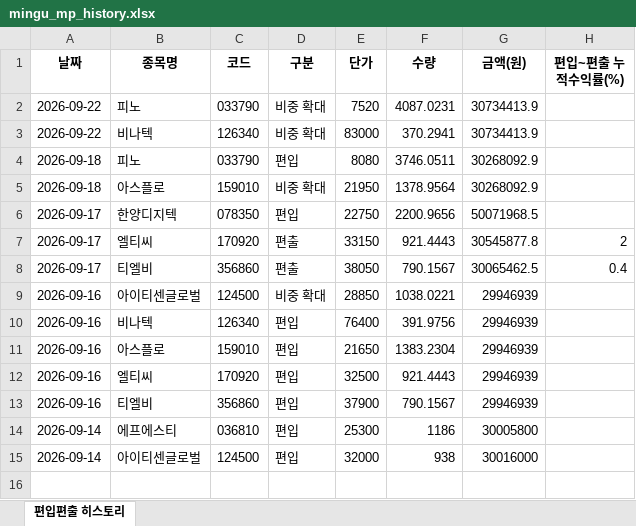
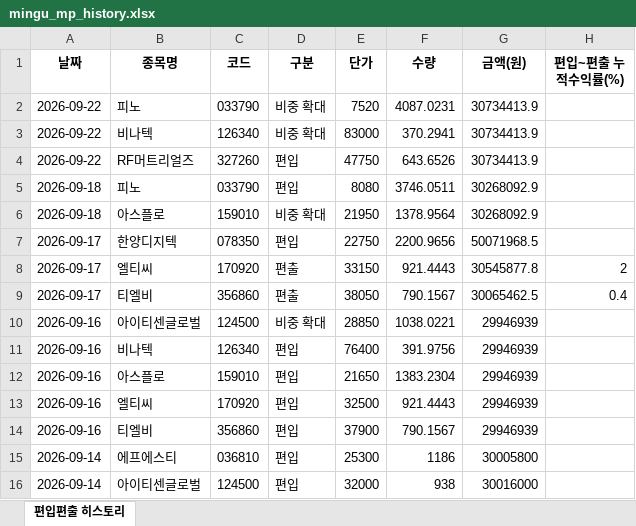
Before and after one commit to joonhakkim/liquidity-dashboard, an Excel workbook: docs/downloads/mingu_mp_history.xlsx, sheet 편입편출 히스토리, drawn as a sheet; values as stored, in another font and other column widths than the file's, no borders; the diff names each change by its address in the sheet, - before the commit and + after, or states it on an @@ line.

```diff
--- a/docs/downloads/mingu_mp_history.xlsx (sheet 편입편출 히스토리)
+++ b/docs/downloads/mingu_mp_history.xlsx (sheet 편입편출 히스토리)
+row 4: 2026-09-22 | RF머트리얼즈 | 327260 | 편입 | 47750 | 643.6526 | 30734413.9
```
Also changed, not shown: docs/downloads/kosdaq_long_short_index_history.xlsx, docs/downloads/momentum_mp_history.xlsx, 18 other files.
